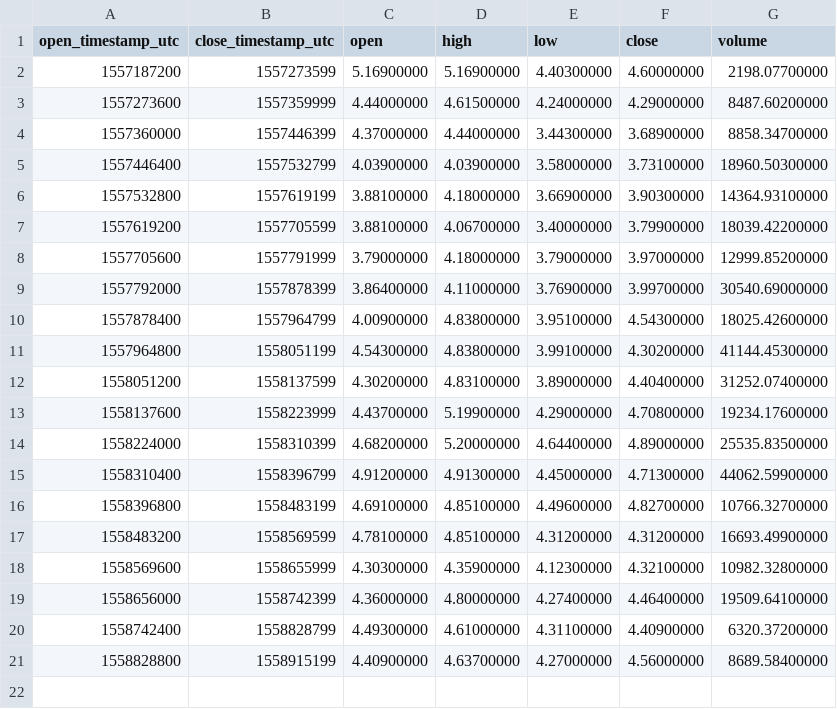
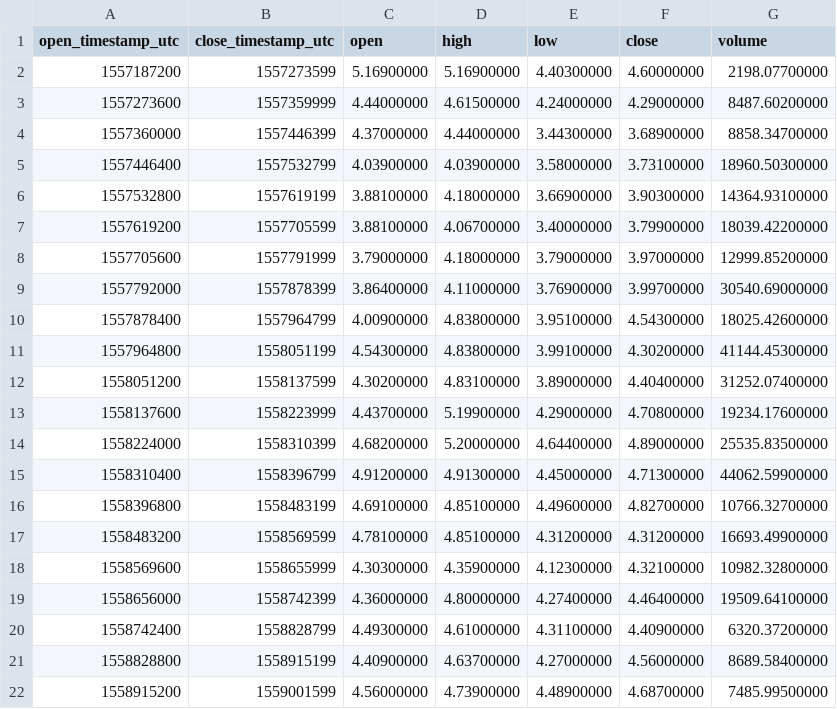
Before and after one commit to cryptobigbro/binance-ATOMTUSD, a CSV file: binance-ATOMTUSD-1d.csv, drawn as a sheet.

```diff
--- a/binance-ATOMTUSD-1d.csv
+++ b/binance-ATOMTUSD-1d.csv
@@ -21 +21,2 @@ open_timestamp_utc,close_timestamp_utc,open,high,low,close,volume
 1558828800,1558915199,4.40900000,4.63700000,4.27000000,4.56000000,8689.58400000
+1558915200,1559001599,4.56000000,4.73900000,4.48900000,4.68700000,7485.99500000
```
Also changed, not shown: binance-ATOMTUSD-1h.csv, 1 other file.
